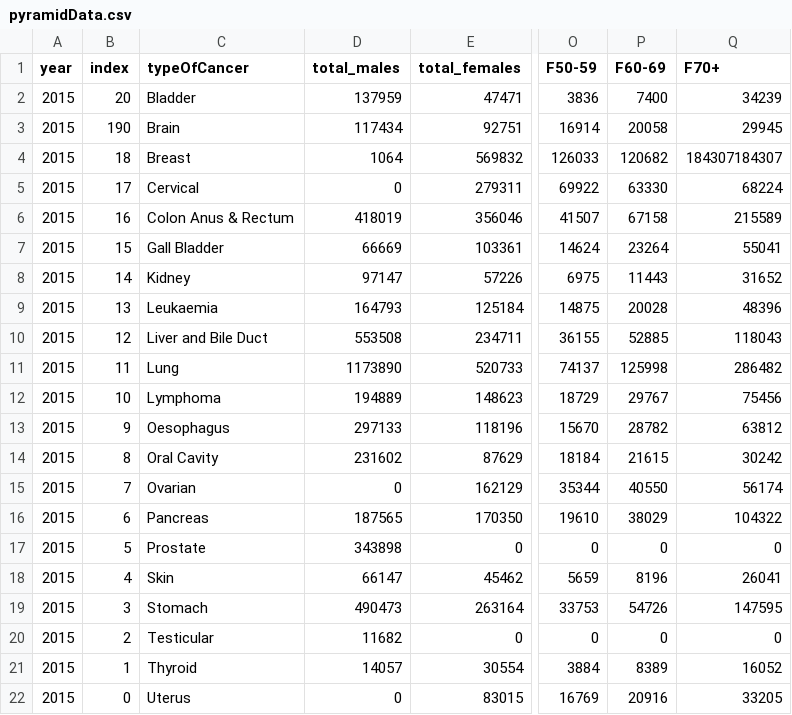
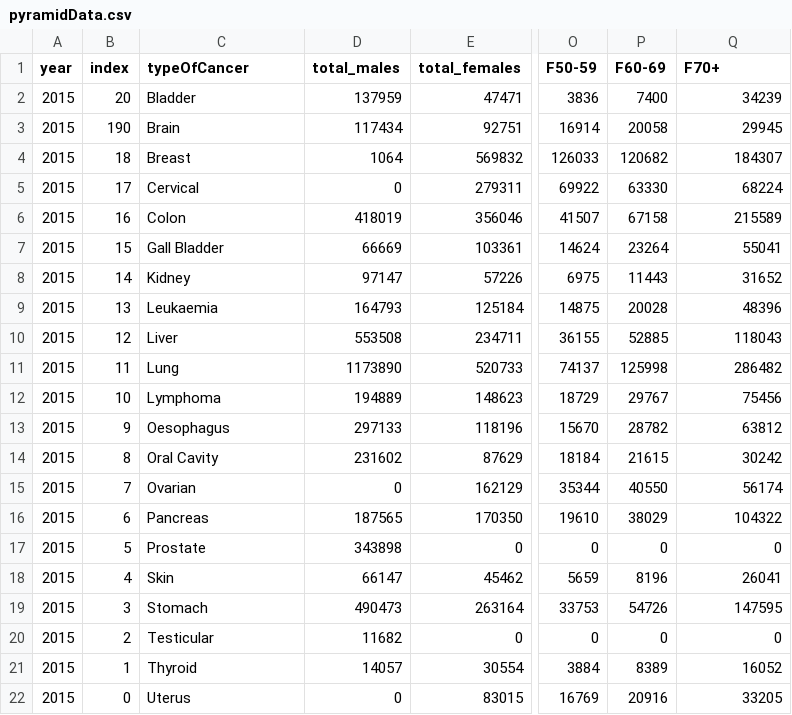
Before and after one commit to INF554Fall17/a7-visualizing101, a CSV file: charts/pyramidData.csv, drawn as a sheet; only a part is shown, gaps mark what is left out; the diff names each change by its address in the sheet, - before the commit and + after, or states it on an @@ line.

Commit message:
Added Pyramid Details Chart

```diff
--- a/charts/pyramidData.csv
+++ b/charts/pyramidData.csv
-Q4 (F70+): 184307184307
+Q4 (F70+): 184307
-C6 (typeOfCancer): Colon Anus & Rectum
+C6 (typeOfCancer): Colon
-C10 (typeOfCancer): Liver and Bile Duct
+C10 (typeOfCancer): Liver
```
Also changed, not shown: 3 other files.
